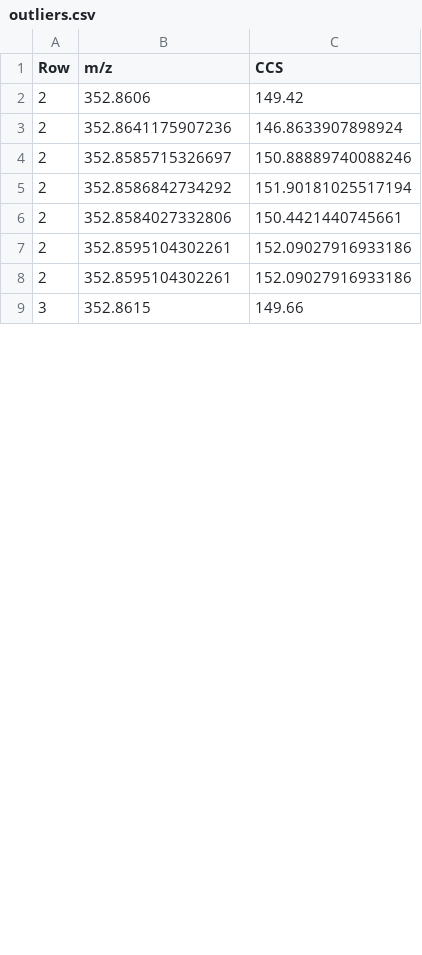
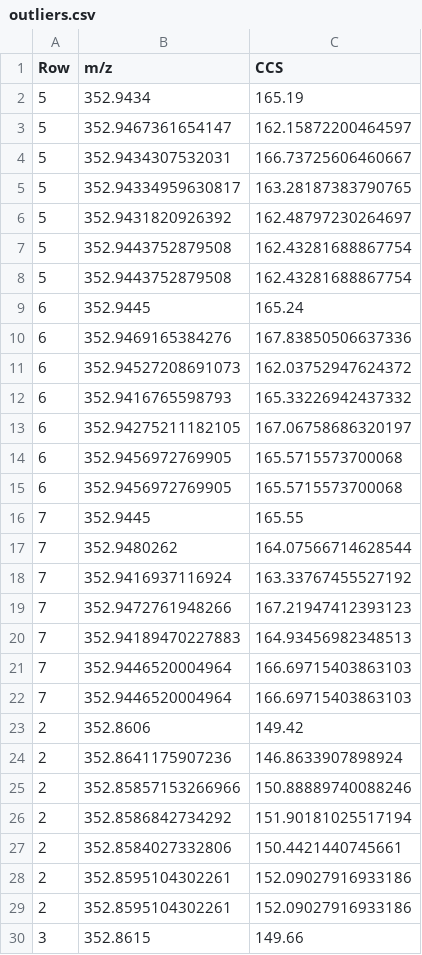
Before and after one commit to greg1d/PFAS-IMplementor-for-Mass-Spectrometry--PIMMS-, a CSV file: outliers.csv, drawn as a sheet; only a part is shown; the diff covers the shown part only.

```diff
--- a/outliers.csv
+++ b/outliers.csv
@@ -1,5 +1,26 @@
 Row,m/z,CCS
+5,352.9434,165.19
+5,352.9467361654147,162.15872200464597
+5,352.9434307532031,166.73725606460667
+5,352.94334959630817,163.28187383790765
+5,352.9431820926392,162.48797230264697
+5,352.9443752879508,162.43281688867754
+5,352.9443752879508,162.43281688867754
+6,352.9445,165.24
+6,352.9469165384276,167.83850506637336
+6,352.94527208691073,162.03752947624372
+6,352.9416765598793,165.33226942437332
+6,352.94275211182105,167.06758686320197
+6,352.9456972769905,165.5715573700068
+6,352.9456972769905,165.5715573700068
+7,352.9445,165.55
+7,352.9480262,164.07566714628544
+7,352.9416937116924,163.33767455527192
+7,352.9472761948266,167.21947412393123
+7,352.94189470227883,164.93456982348513
+7,352.9446520004964,166.69715403863103
+7,352.9446520004964,166.69715403863103
 2,352.8606,149.42
 2,352.8641175907236,146.8633907898924
-2,352.8585715326697,150.88889740088246
+2,352.85857153266966,150.88889740088246
 2,352.8586842734292,151.90181025517194
```
Also changed, not shown: 12 removed rows and 1 edited cell elsewhere in this file, 1 other file.
